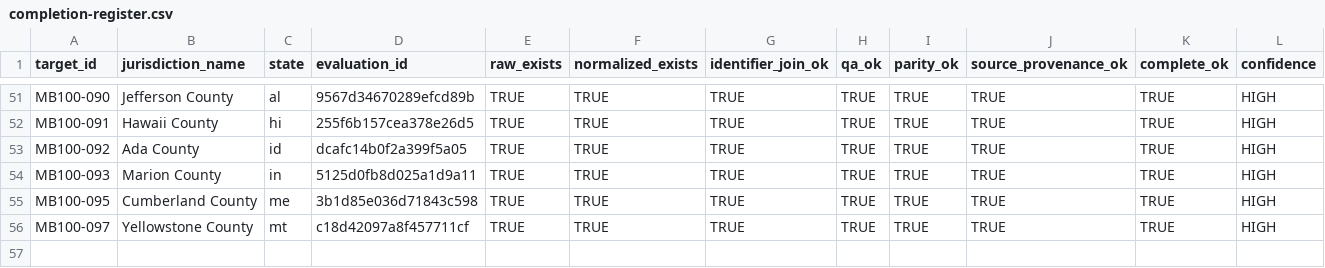
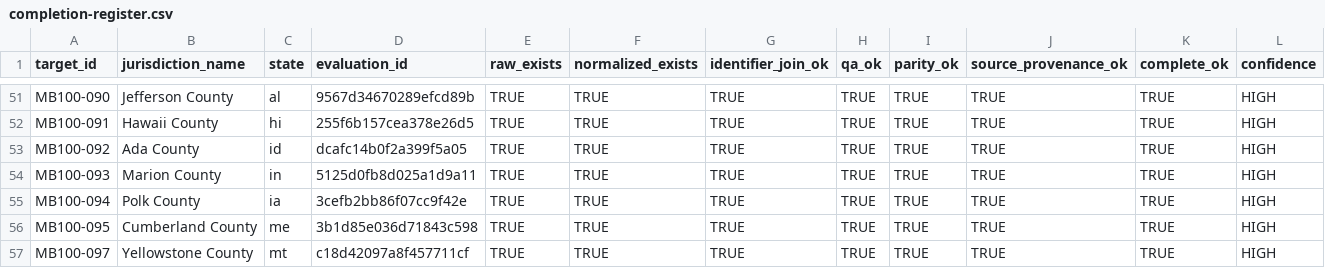
Before and after one commit to MightyLoud/Civic-Cartography, a CSV file: evidence/measured-batch-100/completion-register.csv, drawn as a sheet; only a part is shown, gaps mark what is left out; rows hold the shown columns only; the diff names each change by its address in the sheet, - before the commit and + after, or states it on an @@ line.

Commit message:
Record MB100-094 Polk County completion evidence

```diff
--- a/evidence/measured-batch-100/completion-register.csv
+++ b/evidence/measured-batch-100/completion-register.csv
+row 55: MB100-094 | Polk County | ia | 3cefb2bb86f07cc9f42e | TRUE | TRUE | TRUE | TRUE | TRUE | TRUE | TRUE | HIGH
```
